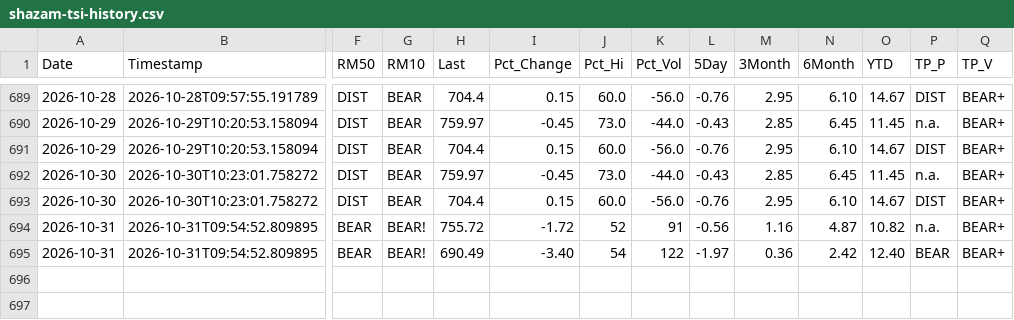
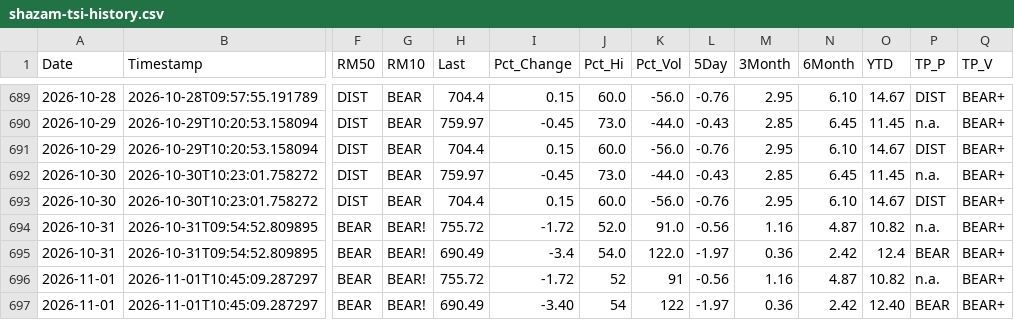
Before and after one commit to blumenty/stock-data-automation, a CSV file: data/shazam-tsi-history.csv, drawn as a sheet; only a part is shown, gaps mark what is left out; rows hold the shown columns only; the diff names each change by its address in the sheet, - before the commit and + after, or states it on an @@ line.

```diff
--- a/data/shazam-tsi-history.csv
+++ b/data/shazam-tsi-history.csv
-J694 (Pct_Hi): 52
+J694 (Pct_Hi): 52.0
-K694 (Pct_Vol): 91
+K694 (Pct_Vol): 91.0
-I695 (Pct_Change): -3.40
+I695 (Pct_Change): -3.4
-J695 (Pct_Hi): 54
+J695 (Pct_Hi): 54.0
-K695 (Pct_Vol): 122
+K695 (Pct_Vol): 122.0
-O695 (YTD): 12.40
+O695 (YTD): 12.4
+row 696: 2026-11-01 | 2026-11-01T10:45:09.287297 | BEAR | BEAR! | 755.72 | -1.72 | 52 | 91 | -0.56 | 1.16 | 4.87 | 10.82 | n.a. | BEAR+
+row 697: 2026-11-01 | 2026-11-01T10:45:09.287297 | BEAR | BEAR! | 690.49 | -3.40 | 54 | 122 | -1.97 | 0.36 | 2.42 | 12.40 | BEAR | BEAR+
```
Also changed, not shown: data/Shazam-market-daily.csv, 2 other files.
